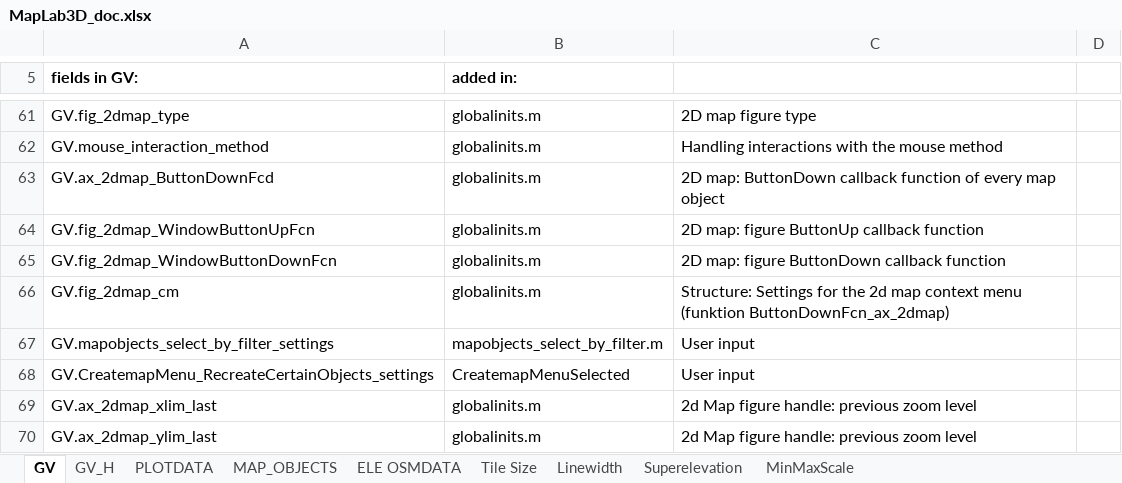
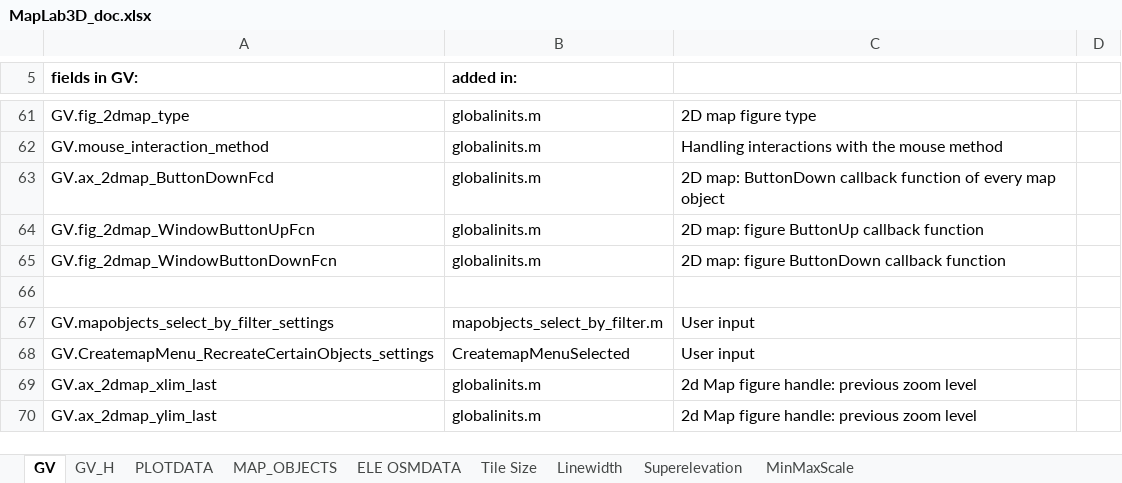
Before and after one commit to Akilth/MapLab3D, an Excel workbook: Docs/MapLab3D_doc.xlsx, sheet GV, drawn as a sheet; only a part is shown, gaps mark what is left out; values as stored, in another font and other column widths than the file's, no borders; the diff names each change by its address in the sheet, - before the commit and + after, or states it on an @@ line.

```diff
--- a/Docs/MapLab3D_doc.xlsx (sheet GV)
+++ b/Docs/MapLab3D_doc.xlsx (sheet GV)
-row 66: GV.fig_2dmap_cm | globalinits.m | Structure: Settings for the 2d map context menu (funktion ButtonDownFcn_ax_2dmap)
+row 66: (empty)
```
Also changed, not shown: sheet GV_H, MapLab3D_ProjectParameters_1_1_0_0_Colors_Database.xlsx, 47 other files.
